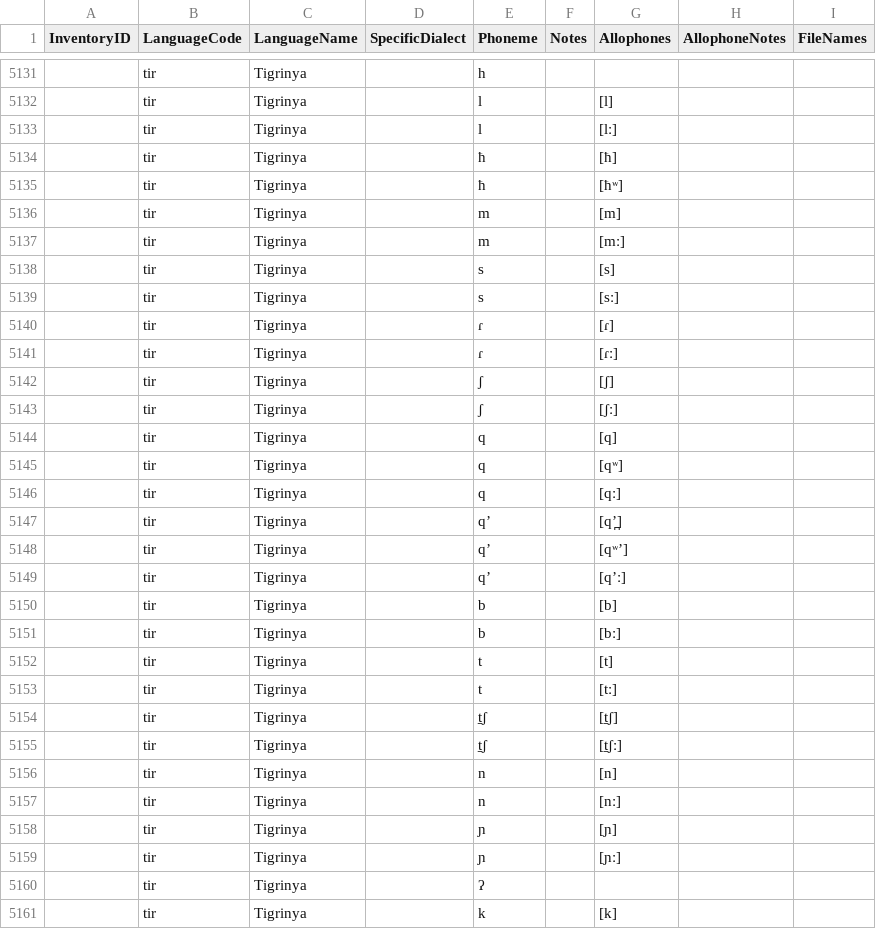
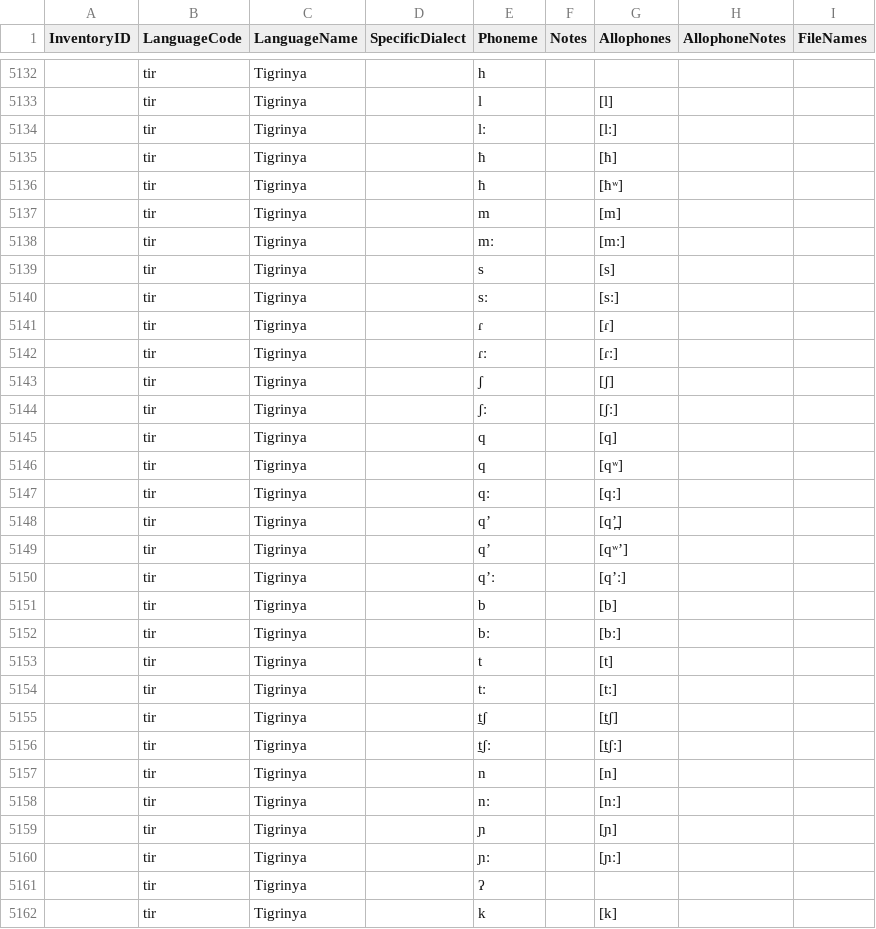
Before and after one commit to phoible/dev, a TSV file: raw-data/GM/gm-afr-inventories.tsv, drawn as a sheet; only a part is shown, gaps mark what is left out; the diff covers the shown part only.

```diff
--- a/raw-data/GM/gm-afr-inventories.tsv
+++ b/raw-data/GM/gm-afr-inventories.tsv
@@ -5132,3 +5133,3 @@ InventoryID	LanguageCode	LanguageName	SpecificDialect	Phoneme	Notes	Allophones	A
 	tir	Tigrinya		l		[l]		
-	tir	Tigrinya		l		[lː]		
+	tir	Tigrinya		lː		[lː]		
 	tir	Tigrinya		ħ		[ħ]		
@@ -5136,25 +5137,25 @@ InventoryID	LanguageCode	LanguageName	SpecificDialect	Phoneme	Notes	Allophones	A
 	tir	Tigrinya		m		[m]		
-	tir	Tigrinya		m		[mː]		
+	tir	Tigrinya		mː		[mː]		
 	tir	Tigrinya		s		[s]		
-	tir	Tigrinya		s		[sː]		
+	tir	Tigrinya		sː		[sː]		
 	tir	Tigrinya		ɾ		[ɾ]		
-	tir	Tigrinya		ɾ		[ɾː]		
+	tir	Tigrinya		ɾː		[ɾː]		
 	tir	Tigrinya		ʃ		[ʃ]		
-	tir	Tigrinya		ʃ		[ʃː]		
+	tir	Tigrinya		ʃː		[ʃː]		
 	tir	Tigrinya		q		[q]		
 	tir	Tigrinya		q		[qʷ]		
-	tir	Tigrinya		q		[qː]		
+	tir	Tigrinya		qː		[qː]		
 	tir	Tigrinya		qʼ		[qʼ̪]		
 	tir	Tigrinya		qʼ		[qʷʼ]		
-	tir	Tigrinya		qʼ		[qʼː]		
+	tir	Tigrinya		qʼː		[qʼː]		
 	tir	Tigrinya		b		[b]		
-	tir	Tigrinya		b		[bː]		
+	tir	Tigrinya		bː		[bː]		
 	tir	Tigrinya		t		[t]		
-	tir	Tigrinya		t		[tː]		
+	tir	Tigrinya		tː		[tː]		
 	tir	Tigrinya		t̠ʃ		[t̠ʃ]		
-	tir	Tigrinya		t̠ʃ		[t̠ʃː]		
+	tir	Tigrinya		t̠ʃː		[t̠ʃː]		
 	tir	Tigrinya		n		[n]		
-	tir	Tigrinya		n		[nː]		
+	tir	Tigrinya		nː		[nː]		
 	tir	Tigrinya		ɲ		[ɲ]		
-	tir	Tigrinya		ɲ		[ɲː]		
+	tir	Tigrinya		ɲː		[ɲː]		
 	tir	Tigrinya		ʔ				
```
Also changed, not shown: 5 added rows and 17 edited cells elsewhere in this file.
